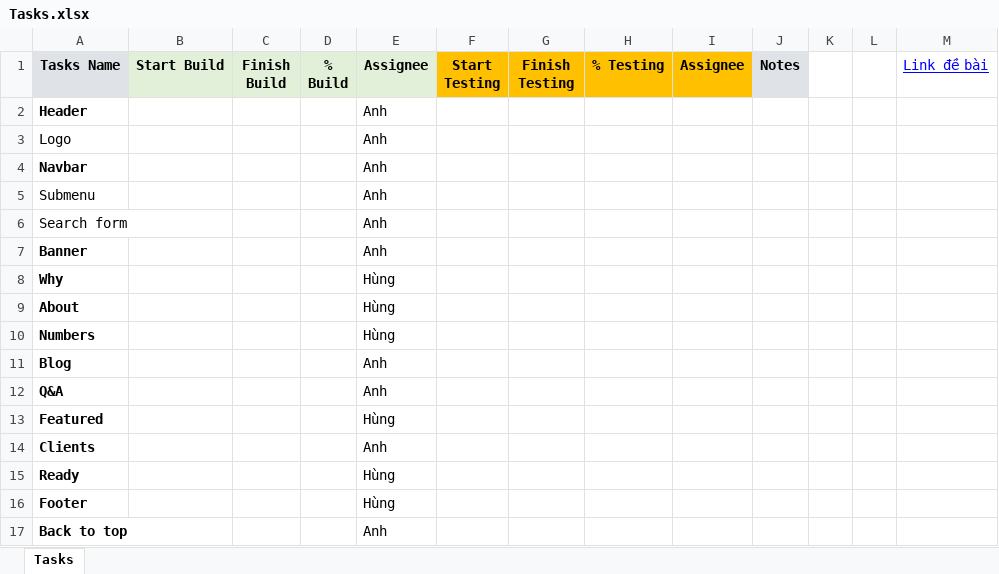
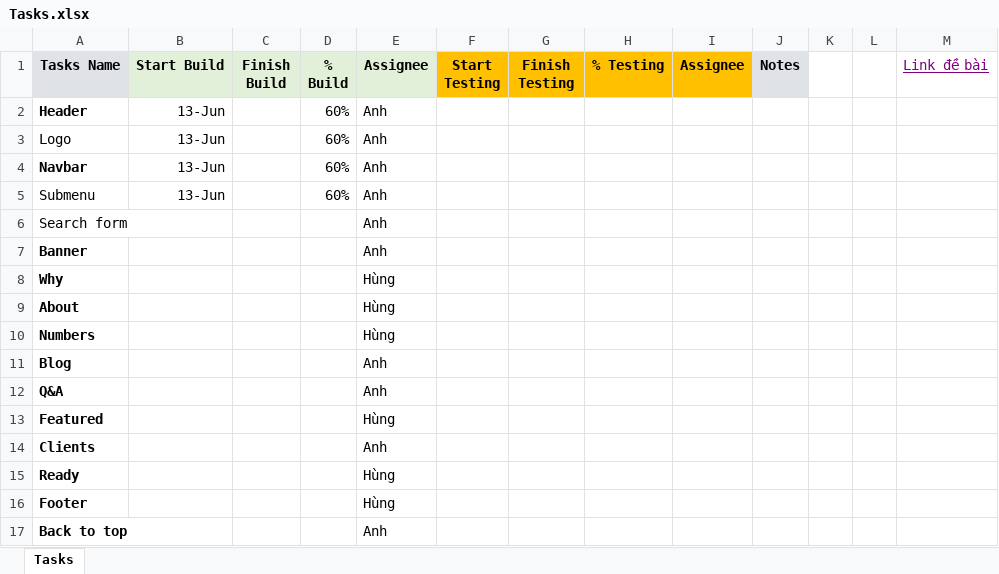
Before and after one commit to 1412007/BC49_Capstone, an Excel workbook: Tasks.xlsx, sheet Tasks, drawn as a sheet; values as stored, in another font and other column widths than the file's, no borders; the diff names each change by its address in the sheet, - before the commit and + after, or states it on an @@ line.

```diff
--- a/Tasks.xlsx (sheet Tasks)
+++ b/Tasks.xlsx (sheet Tasks)
-M1 text colour: #0000FF
+M1 text colour: #800080
-B2:B5 (Start Build): (empty)
+B2:B5 (Start Build): 13-Jun
-D2:D5 (% Build): (empty)
+D2:D5 (% Build): 60%
```
Also changed, not shown: 2 other files.
